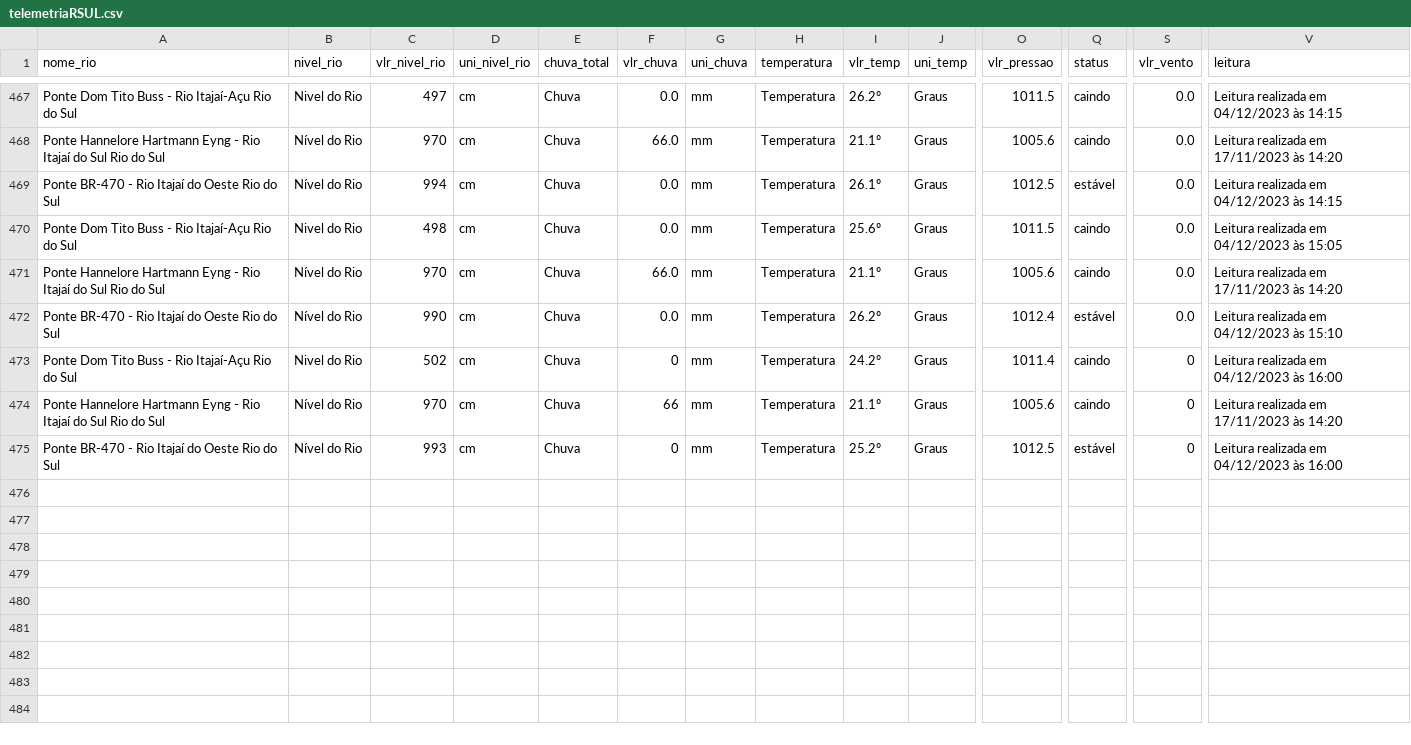
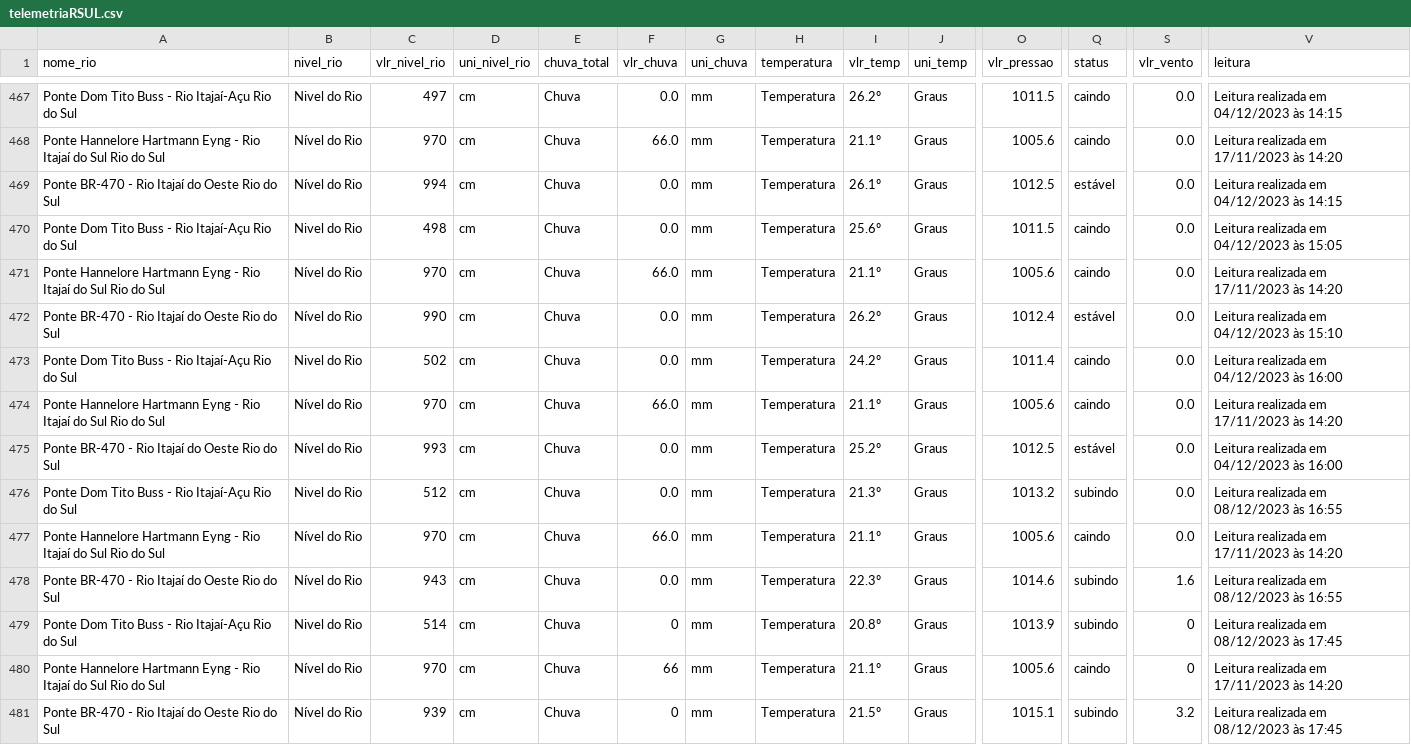
Before and after one commit to Fabiojoao02/webscrapingpython, a CSV file: telemetriaRSUL.csv, drawn as a sheet; only a part is shown, gaps mark what is left out; addresses are those after the commit; rows hold the shown columns only; the diff names each change by its address in the sheet, - before the commit and + after, or states it on an @@ line.

```diff
--- a/telemetriaRSUL.csv
+++ b/telemetriaRSUL.csv
-F473 (vlr_chuva): 0
+F473 (vlr_chuva): 0.0
-S473 (vlr_vento): 0
+S473 (vlr_vento): 0.0
+row 474: Ponte Hannelore Hartmann Eyng - Rio Itajaí do Sul Rio do Sul | Nível do Rio | 970 | cm | Chuva | 66.0 | mm | Temperatura | 21.1º | Graus | 1005.6 | caindo | 0.0 | Leitura realizada em 17/11/2023 às 14:20
+row 475: Ponte BR-470 - Rio Itajaí do Oeste Rio do Sul | Nível do Rio | 993 | cm | Chuva | 0.0 | mm | Temperatura | 25.2º | Graus | 1012.5 | estável | 0.0 | Leitura realizada em 04/12/2023 às 16:00
+row 476: Ponte Dom Tito Buss - Rio Itajaí-Açu Rio do Sul | Nivel do Rio | 512 | cm | Chuva | 0.0 | mm | Temperatura | 21.3º | Graus | 1013.2 | subindo | 0.0 | Leitura realizada em 08/12/2023 às 16:55
+row 477: Ponte Hannelore Hartmann Eyng - Rio Itajaí do Sul Rio do Sul | Nível do Rio | 970 | cm | Chuva | 66.0 | mm | Temperatura | 21.1º | Graus | 1005.6 | caindo | 0.0 | Leitura realizada em 17/11/2023 às 14:20
+row 478: Ponte BR-470 - Rio Itajaí do Oeste Rio do Sul | Nível do Rio | 943 | cm | Chuva | 0.0 | mm | Temperatura | 22.3º | Graus | 1014.6 | subindo | 1.6 | Leitura realizada em 08/12/2023 às 16:55
+row 479: Ponte Dom Tito Buss - Rio Itajaí-Açu Rio do Sul | Nivel do Rio | 514 | cm | Chuva | 0 | mm | Temperatura | 20.8º | Graus | 1013.9 | subindo | 0 | Leitura realizada em 08/12/2023 às 17:45
-C481 (vlr_nivel_rio): 993
+C481 (vlr_nivel_rio): 939
-I481 (vlr_temp): 25.2º
+I481 (vlr_temp): 21.5º
-O481 (vlr_pressao): 1012.5
+O481 (vlr_pressao): 1015.1
-Q481 (status): estável
+Q481 (status): subindo
-S481 (vlr_vento): 0
+S481 (vlr_vento): 3.2
-V481 (leitura): Leitura realizada em 04/12/2023 às 16:00
+V481 (leitura): Leitura realizada em 08/12/2023 às 17:45
```
Also changed, not shown: airflow/data/telemetriaRSUL_atual.csv.
